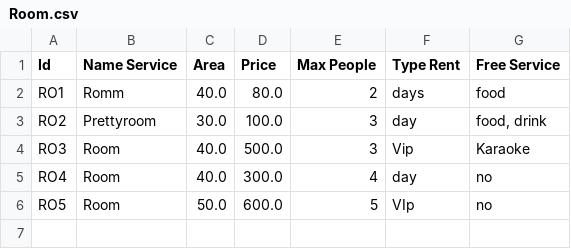
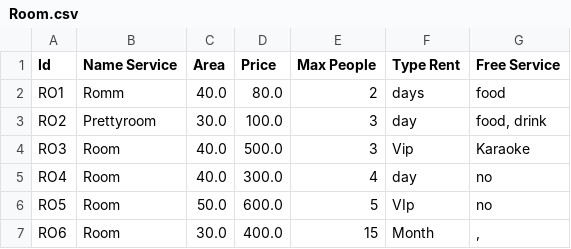
Before and after one commit to duynh04/C0320G1_NguyenHoangDuy, a CSV file: M2_FuramaResort/src/data/Room.csv, drawn as a sheet.

```diff
--- a/M2_FuramaResort/src/data/Room.csv
+++ b/M2_FuramaResort/src/data/Room.csv
@@ -6 +6,2 @@
 "RO5","Room","50.0","600.0","5","VIp","no"
+"RO6","Room","30.0","400.0","15","Month",","
```
Also changed, not shown: M2_FuramaResort/src/data/Villa.csv, 17 other files.
